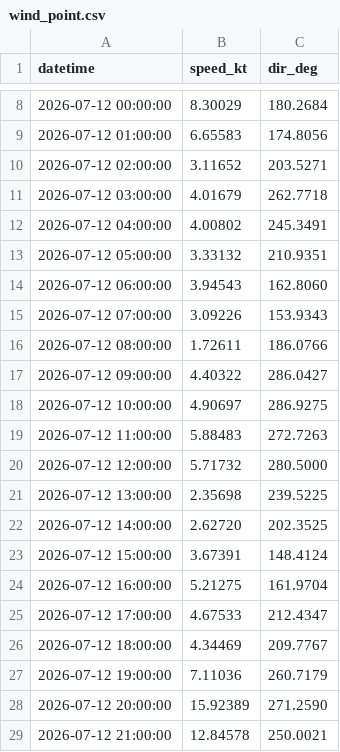
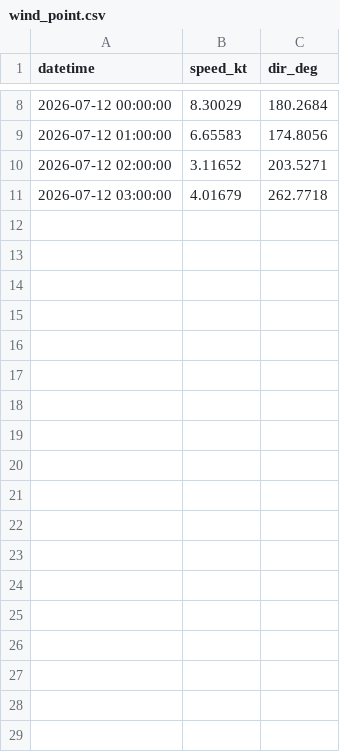
Before and after one commit to LANIER-hub/wrf-data, a CSV file: wind_point.csv, drawn as a sheet; only a part is shown, gaps mark what is left out.

Commit message:
Mise à jour automatique WRF 2026-07-11 22:05 UTC

```diff
--- a/wind_point.csv
+++ b/wind_point.csv
@@ -11,19 +11 @@ datetime,speed_kt,dir_deg
 2026-07-12 03:00:00,4.01679,262.7718
-2026-07-12 04:00:00,4.00802,245.3491
-2026-07-12 05:00:00,3.33132,210.9351
-2026-07-12 06:00:00,3.94543,162.8060
-2026-07-12 07:00:00,3.09226,153.9343
-2026-07-12 08:00:00,1.72611,186.0766
-2026-07-12 09:00:00,4.40322,286.0427
-2026-07-12 10:00:00,4.90697,286.9275
-2026-07-12 11:00:00,5.88483,272.7263
-2026-07-12 12:00:00,5.71732,280.5000
-2026-07-12 13:00:00,2.35698,239.5225
-2026-07-12 14:00:00,2.62720,202.3525
-2026-07-12 15:00:00,3.67391,148.4124
-2026-07-12 16:00:00,5.21275,161.9704
-2026-07-12 17:00:00,4.67533,212.4347
-2026-07-12 18:00:00,4.34469,209.7767
-2026-07-12 19:00:00,7.11036,260.7179
-2026-07-12 20:00:00,15.92389,271.2590
-2026-07-12 21:00:00,12.84578,250.0021
```
